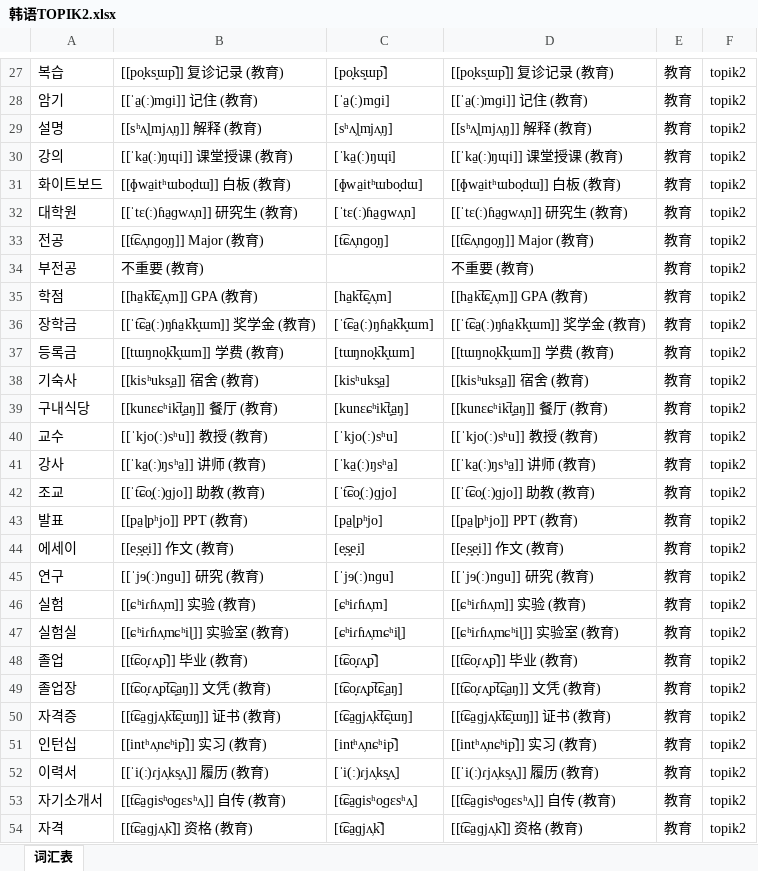
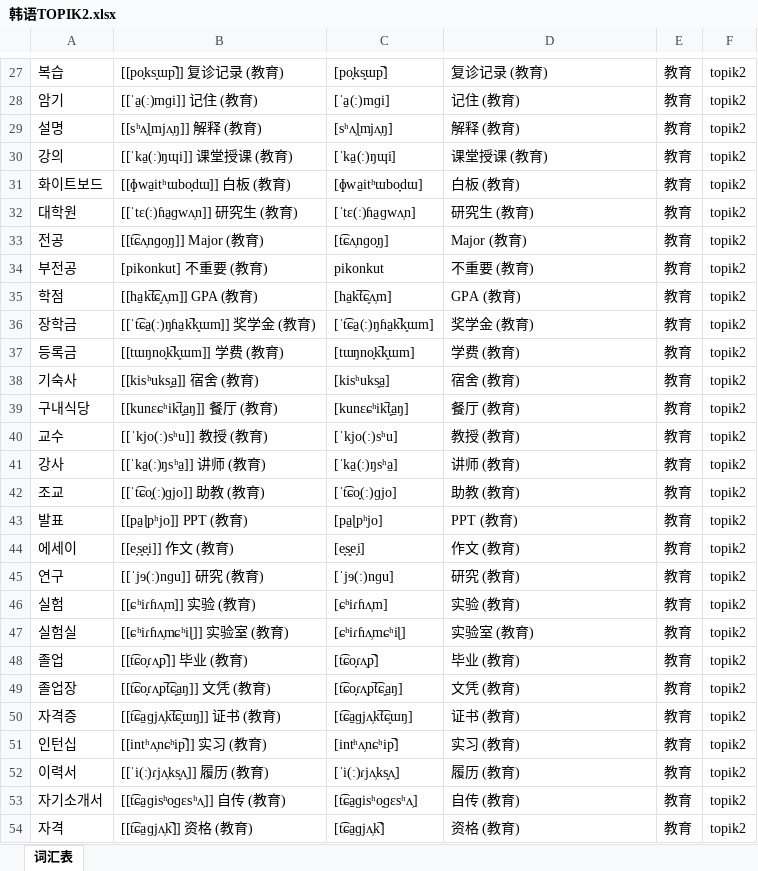
Before and after one commit to hanserdesu/WCP-MultiLanguage, an Excel workbook: languages/ko/output/import/韩语TOPIK2.xlsx, sheet 词汇表, drawn as a sheet; only a part is shown, gaps mark what is left out; values as stored, in another font and other column widths than the file's, no borders; the diff covers the shown part only; the diff names each change by its address in the sheet, - before the commit and + after, or states it on an @@ line.

```diff
--- a/languages/ko/output/import/韩语TOPIK2.xlsx (sheet 词汇表)
+++ b/languages/ko/output/import/韩语TOPIK2.xlsx (sheet 词汇表)
-D27: [[po̞ks͈ɯp̚]] 复诊记录 (教育)
+D27: 复诊记录 (教育)
-D28: [[ˈa̠(ː)mɡi]] 记住 (教育)
+D28: 记住 (教育)
-D29: [[sʰʌ̹ɭmjʌ̹ŋ]] 解释 (教育)
+D29: 解释 (教育)
-D30: [[ˈka̠(ː)ŋɰi]] 课堂授课 (教育)
+D30: 课堂授课 (教育)
-D31: [[ɸwa̠itʰɯbo̞dɯ]] 白板 (教育)
+D31: 白板 (教育)
-D32: [[ˈtɛ(ː)ɦa̠ɡwʌ̹n]] 研究生 (教育)
+D32: 研究生 (教育)
-D33: [[t͡ɕʌ̹nɡo̞ŋ]] Major (教育)
+D33: Major (教育)
-B34: 不重要 (教育)
+B34: [pikonkut] 不重要 (教育)
-C34: (empty)
+C34: pikonkut
-D35: [[ha̠k̚t͡ɕ͈ʌ̹m]] GPA (教育)
+D35: GPA (教育)
-D36: [[ˈt͡ɕa̠(ː)ŋɦa̠k̚k͈ɯm]] 奖学金 (教育)
+D36: 奖学金 (教育)
-D37: [[tɯŋno̞k̚k͈ɯm]] 学费 (教育)
+D37: 学费 (教育)
-D38: [[kisʰuks͈a̠]] 宿舍 (教育)
+D38: 宿舍 (教育)
-D39: [[kunɛɕʰik̚t͈a̠ŋ]] 餐厅 (教育)
+D39: 餐厅 (教育)
-D40: [[ˈkjo(ː)sʰu]] 教授 (教育)
+D40: 教授 (教育)
-D41: [[ˈka̠(ː)ŋsʰa̠]] 讲师 (教育)
+D41: 讲师 (教育)
-D42: [[ˈt͡ɕo̞(ː)ɡjo]] 助教 (教育)
+D42: 助教 (教育)
-D43: [[pa̠ɭpʰjo]] PPT (教育)
+D43: PPT (教育)
-D44: [[e̞s͈e̞i]] 作文 (教育)
+D44: 作文 (教育)
-D45: [[ˈjɘ(ː)nɡu]] 研究 (教育)
+D45: 研究 (教育)
-D46: [[ɕʰiɾɦʌ̹m]] 实验 (教育)
+D46: 实验 (教育)
-D47: [[ɕʰiɾɦʌ̹mɕʰiɭ]] 实验室 (教育)
+D47: 实验室 (教育)
-D48: [[t͡ɕo̞ɾʌ̹p̚]] 毕业 (教育)
+D48: 毕业 (教育)
-D49: [[t͡ɕo̞ɾʌ̹p̚t͡ɕ͈a̠ŋ]] 文凭 (教育)
+D49: 文凭 (教育)
-D50: [[t͡ɕa̠ɡjʌ̹k̚t͡ɕ͈ɯŋ]] 证书 (教育)
+D50: 证书 (教育)
-D51: [[intʰʌ̹nɕʰip̚]] 实习 (教育)
+D51: 实习 (教育)
-D52: [[ˈi(ː)ɾjʌ̹ks͈ʌ̹]] 履历 (教育)
+D52: 履历 (教育)
-D53: [[t͡ɕa̠ɡisʰo̞ɡɛsʰʌ̹]] 自传 (教育)
+D53: 自传 (教育)
-D54: [[t͡ɕa̠ɡjʌ̹k̚]] 资格 (教育)
+D54: 资格 (教育)
```
Also changed, not shown: 1618 edited cells elsewhere in this sheet, languages/ko/output/import/韩语TOPIK1.xlsx, languages/ko/output/import/韩语TOPIK3.xlsx, 36 other files.
